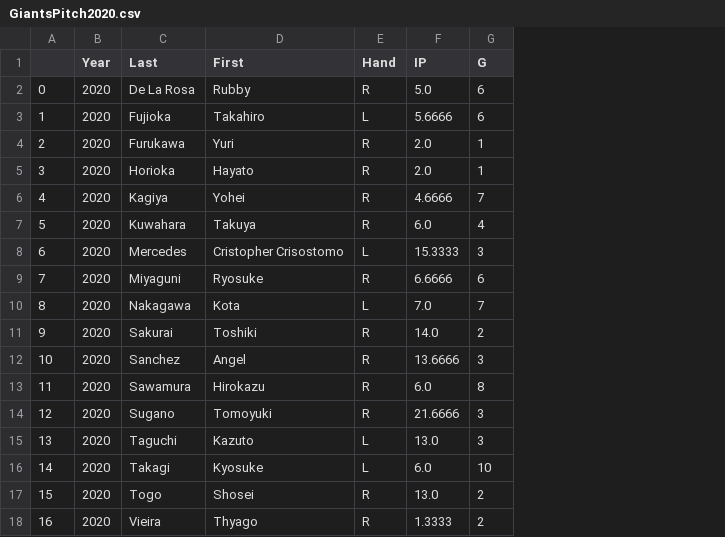
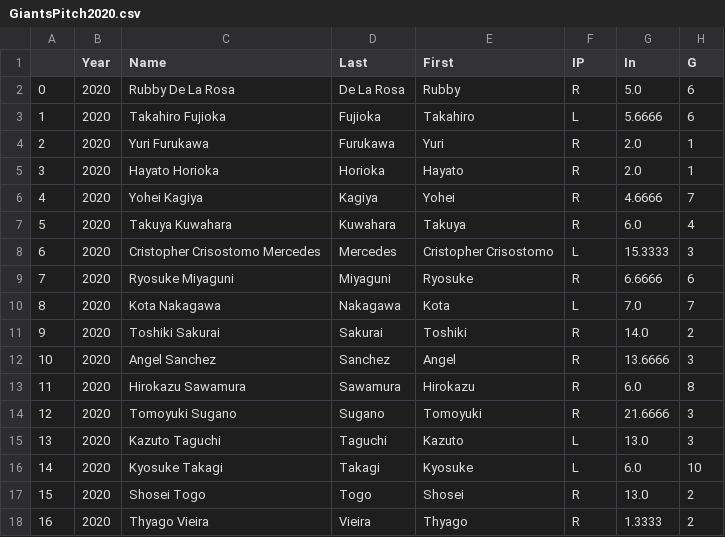
Before and after one commit to Anzodroid/Baseball, a CSV file: GiantsPitch2020.csv, drawn as a sheet; only a part is shown; addresses are those after the commit; the diff names each change by its address in the sheet, - before the commit and + after, or states it on an @@ line.

Commit message:
Lets get this shit working

```diff
--- a/GiantsPitch2020.csv
+++ b/GiantsPitch2020.csv
+column C (Name), rows 2-18: Rubby De La Rosa | Takahiro Fujioka | Yuri Furukawa | Hayato Horioka | Yohei Kagiya | Takuya Kuwahara | Cristopher Crisostomo Mercedes | Ryosuke Miyaguni | Kota Nakagawa | Toshiki Sakurai | Angel Sanchez | Hirokazu Sawamura | Tomoyuki Sugano | Kazuto Taguchi | Kyosuke Takagi | Shosei Togo | Thyago Vieira
-F1: Hand
+F1: IP
-G1: IP
+G1: In
```
